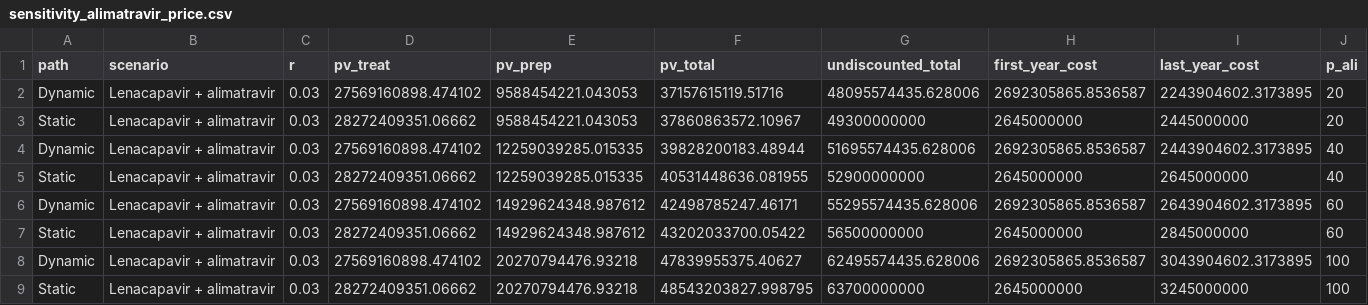
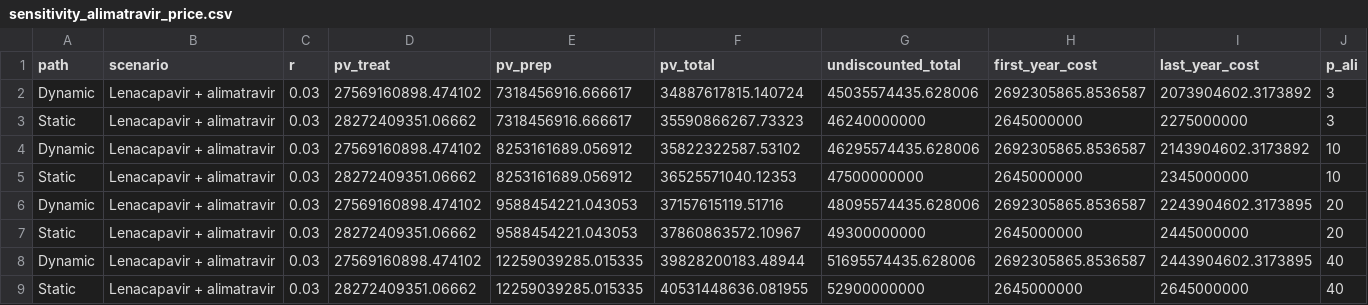
Before and after one commit to akilansankaran/pepfar-project, a CSV file: tables/cost_to_end_hiv/csv/sensitivity_alimatravir_price.csv, drawn as a sheet.

```diff
--- a/tables/cost_to_end_hiv/csv/sensitivity_alimatravir_price.csv
+++ b/tables/cost_to_end_hiv/csv/sensitivity_alimatravir_price.csv
@@ -1,2 +1,6 @@
 path,scenario,r,pv_treat,pv_prep,pv_total,undiscounted_total,first_year_cost,last_year_cost,p_ali
+Dynamic,Lenacapavir + alimatravir,0.03,27569160898.474102,7318456916.666617,34887617815.140724,45035574435.628006,2692305865.8536587,2073904602.3173892,3
+Static,Lenacapavir + alimatravir,0.03,28272409351.06662,7318456916.666617,35590866267.73323,46240000000,2645000000,2275000000,3
+Dynamic,Lenacapavir + alimatravir,0.03,27569160898.474102,8253161689.056912,35822322587.53102,46295574435.628006,2692305865.8536587,2143904602.3173892,10
+Static,Lenacapavir + alimatravir,0.03,28272409351.06662,8253161689.056912,36525571040.12353,47500000000,2645000000,2345000000,10
 Dynamic,Lenacapavir + alimatravir,0.03,27569160898.474102,9588454221.043053,37157615119.51716,48095574435.628006,2692305865.8536587,2243904602.3173895,20
@@ -5,5 +9 @@ Dynamic,Lenacapavir + alimatravir,0.03,27569160898.474102,12259039285.015335,398
 Static,Lenacapavir + alimatravir,0.03,28272409351.06662,12259039285.015335,40531448636.081955,52900000000,2645000000,2645000000,40
-Dynamic,Lenacapavir + alimatravir,0.03,27569160898.474102,14929624348.987612,42498785247.46171,55295574435.628006,2692305865.8536587,2643904602.3173895,60
-Static,Lenacapavir + alimatravir,0.03,28272409351.06662,14929624348.987612,43202033700.05422,56500000000,2645000000,2845000000,60
-Dynamic,Lenacapavir + alimatravir,0.03,27569160898.474102,20270794476.93218,47839955375.40627,62495574435.628006,2692305865.8536587,3043904602.3173895,100
-Static,Lenacapavir + alimatravir,0.03,28272409351.06662,20270794476.93218,48543203827.998795,63700000000,2645000000,3245000000,100
```
Also changed, not shown: tables/cost_to_end_hiv/csv/annual_costs.csv, tables/cost_to_end_hiv/csv/present_value_costs.csv, 6 other files.
